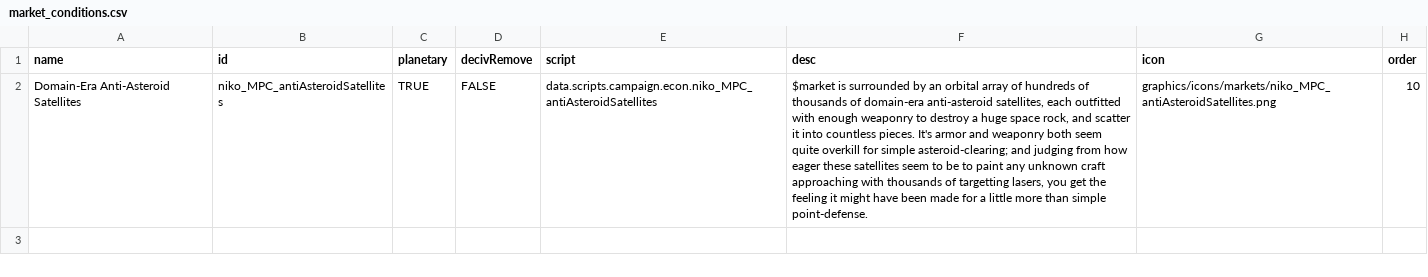
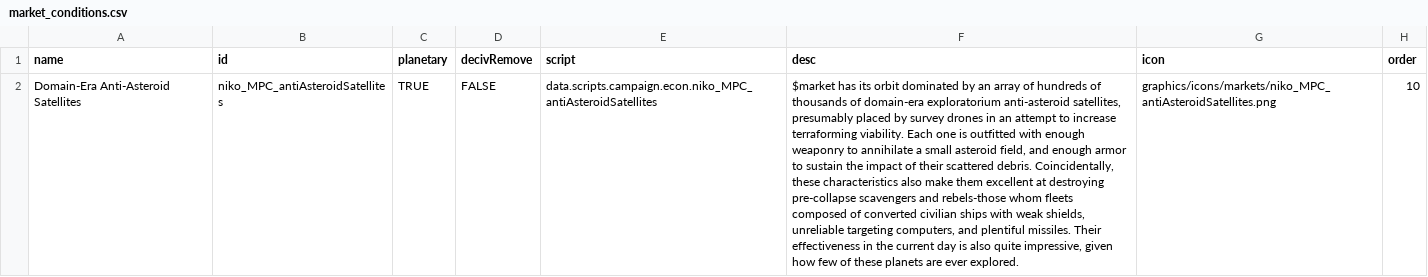
Before and after one commit to nikothedude/MorePlanetaryConditions, a CSV file: data/campaign/market_conditions.csv, drawn as a sheet; the diff names each change by its address in the sheet, - before the commit and + after, or states it on an @@ line.

```diff
--- a/data/campaign/market_conditions.csv
+++ b/data/campaign/market_conditions.csv
-F2 (desc): $market is surrounded by an orbital array of hundreds of thousands of domain-era anti-asteroid satellites, each outfitted with enough weaponry to destroy a huge space rock, and scatter it into countless pieces. It's armor and weaponry both seem quite overkill for simple asteroid-clearing; and judging from how eager these satellites seem to be to paint any unknown craft approaching with thousands of targetting lasers, you get the feeling it might have been made for a little more than simple point-defense.
+F2 (desc): $market has its orbit dominated by an array of hundreds of thousands of domain-era exploratorium anti-asteroid satellites, presumably placed by survey drones in an attempt to increase terraforming viability. Each one is outfitted with enough weaponry to annihilate a small asteroid field, and enough armor to sustain the impact of their scattered debris. Coincidentally, these characteristics also make them excellent at destroying pre-collapse scavengers and rebels-those whom fleets composed of converted civilian ships with weak shields, unreliable targeting computers, and plentiful missiles. Their effectiveness in the current day is also quite impressive, given how few of these planets are ever explored.
```
Also changed, not shown: 14 other files.
